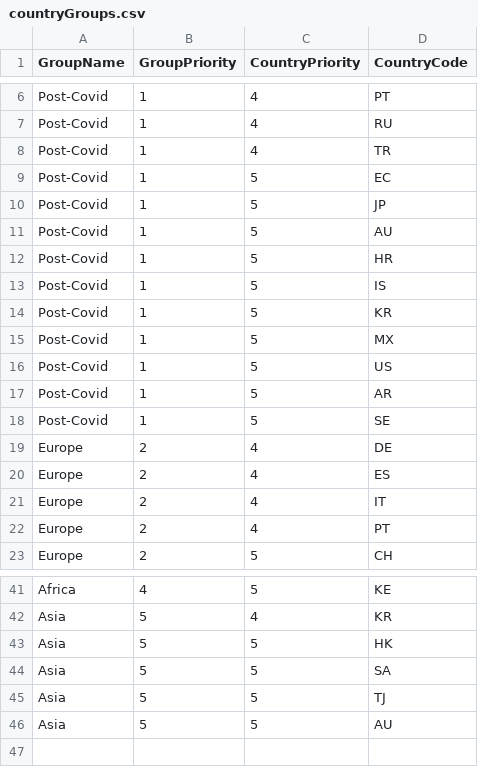
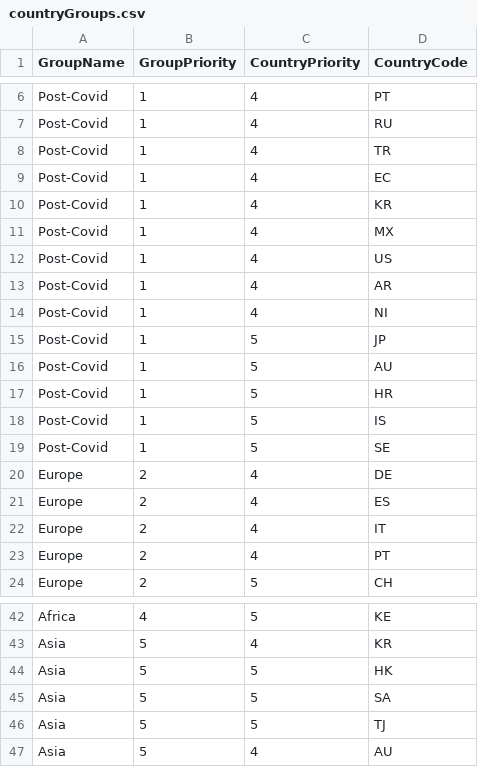
Before and after one commit to zmalosh/Atlantis, a CSV file: data/soccer/countryGroups.csv, drawn as a sheet; only a part is shown, gaps mark what is left out.

Commit message:
fix country group priorities

```diff
--- a/data/soccer/countryGroups.csv
+++ b/data/soccer/countryGroups.csv
@@ -8,3 +8,8 @@ Post-Covid,	1,	4,	RU
 Post-Covid,	1,	4,	TR
-Post-Covid,	1,	5,	EC
+Post-Covid,	1,	4,	EC
+Post-Covid,	1,	4,	KR
+Post-Covid,	1,	4,	MX
+Post-Covid,	1,	4,	US
+Post-Covid,	1,	4,	AR
+Post-Covid,	1,	4,	NI
 Post-Covid,	1,	5,	JP
@@ -13,6 +18,2 @@ Post-Covid,	1,	5,	HR
 Post-Covid,	1,	5,	IS
-Post-Covid,	1,	5,	KR
-Post-Covid,	1,	5,	MX
-Post-Covid,	1,	5,	US
-Post-Covid,	1,	5,	AR
 Post-Covid,	1,	5,	SE
@@ -45,2 +46,2 @@ Asia,		5,	5,	SA
 Asia,		5,	5,	TJ
-Asia,		5,	5,	AU
+Asia,		5,	4,	AU
```
